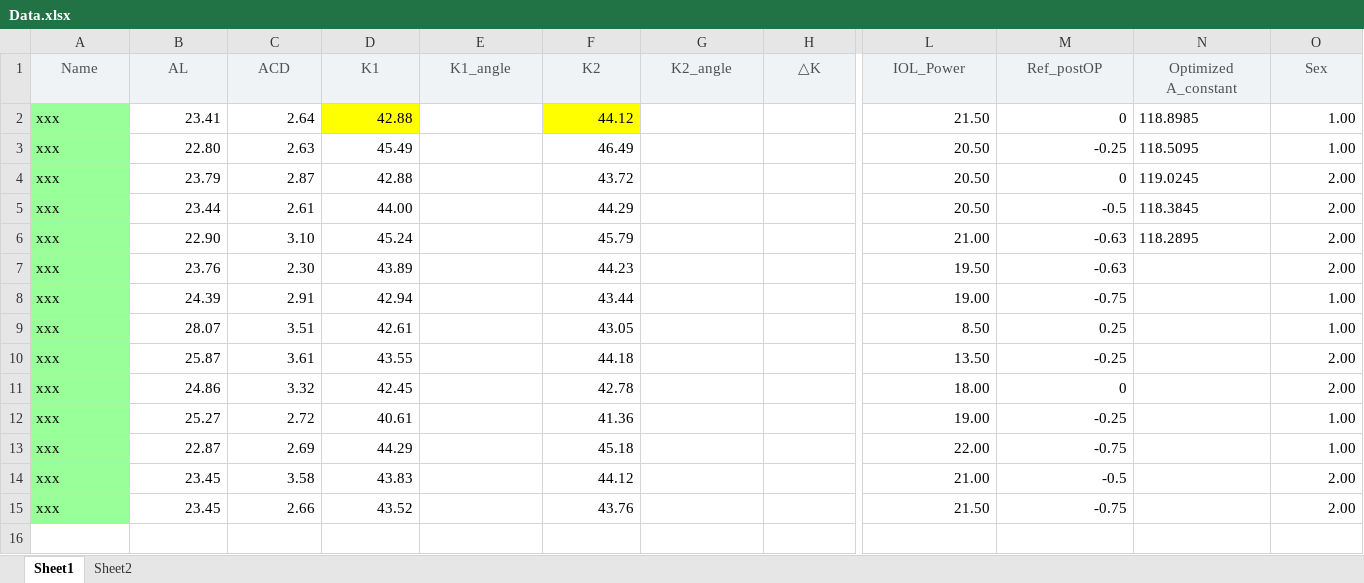
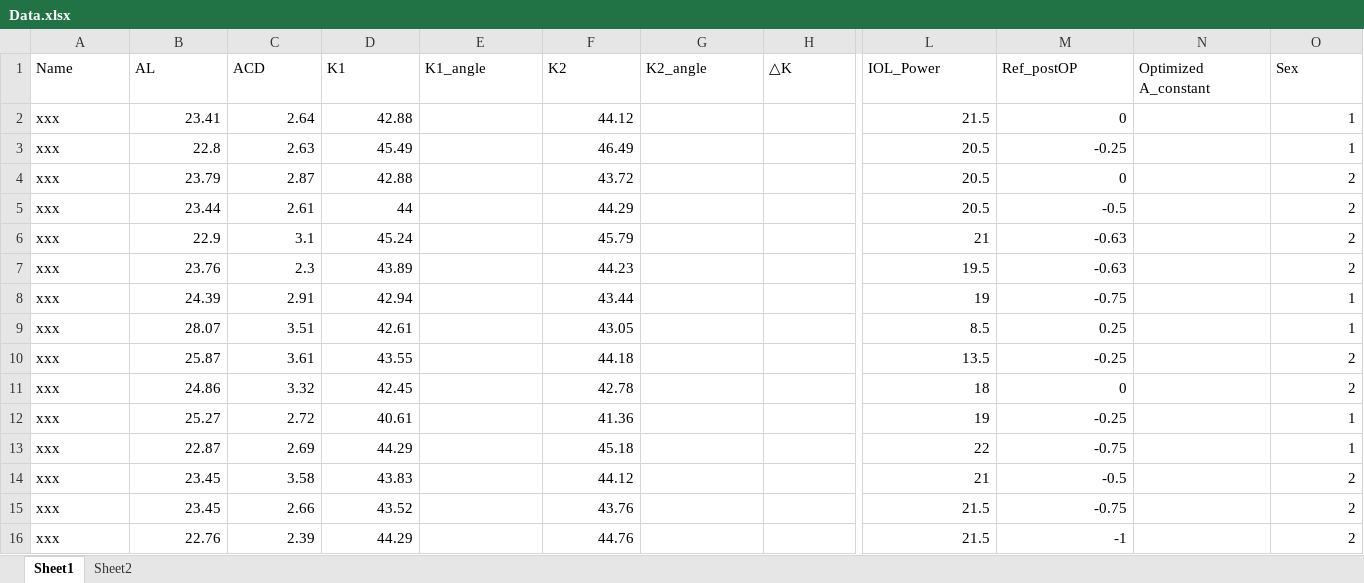
Before and after one commit to Lemeilleurprince/Optimize_A_constant, an Excel workbook: Barret_Universal_II/Data.xlsx, sheet Sheet1, drawn as a sheet; only a part is shown, gaps mark what is left out; values as stored, in another font and other column widths than the file's, no borders; conditional formats not drawn; rows hold the shown columns only; the diff covers the shown part only; the diff names each change by its address in the sheet, - before the commit and + after, or states it on an @@ line.

```diff
--- a/Barret_Universal_II/Data.xlsx (sheet Sheet1)
+++ b/Barret_Universal_II/Data.xlsx (sheet Sheet1)
@@ A1:O1 fill: #EFF3F5 → none, text colour: #4F4F4F → black, alignment: center → left @@
-A2:A15 fill: #99FF99
+A2:A15 fill: none
-D2 fill: #FFFF00
+D2 fill: none
-F2 fill: #FFFF00
+F2 fill: none
-L2 (IOL_Power): 21.50
+L2 (IOL_Power): 21.5
-N2 (Optimized A_constant): 118.8985
+N2 (Optimized A_constant): (empty)
-O2:O3 (Sex): 1.00
+O2:O3 (Sex): 1
-B3 (AL): 22.80
+B3 (AL): 22.8
-L3:L5 (IOL_Power): 20.50
+L3:L5 (IOL_Power): 20.5
-N3 (Optimized A_constant): 118.5095
+N3 (Optimized A_constant): (empty)
-N4 (Optimized A_constant): 119.0245
+N4 (Optimized A_constant): (empty)
-O4:O7 (Sex): 2.00
+O4:O7 (Sex): 2
-D5 (K1): 44.00
+D5 (K1): 44
-N5 (Optimized A_constant): 118.3845
+N5 (Optimized A_constant): (empty)
-B6 (AL): 22.90
+B6 (AL): 22.9
-C6 (ACD): 3.10
+C6 (ACD): 3.1
-L6 (IOL_Power): 21.00
+L6 (IOL_Power): 21
-N6 (Optimized A_constant): 118.2895
+N6 (Optimized A_constant): (empty)
-C7 (ACD): 2.30
+C7 (ACD): 2.3
-L7 (IOL_Power): 19.50
+L7 (IOL_Power): 19.5
-L8 (IOL_Power): 19.00
+L8 (IOL_Power): 19
-O8:O9 (Sex): 1.00
+O8:O9 (Sex): 1
-L9 (IOL_Power): 8.50
+L9 (IOL_Power): 8.5
-L10 (IOL_Power): 13.50
+L10 (IOL_Power): 13.5
-O10:O11 (Sex): 2.00
+O10:O11 (Sex): 2
-L11 (IOL_Power): 18.00
+L11 (IOL_Power): 18
-L12 (IOL_Power): 19.00
+L12 (IOL_Power): 19
-O12:O13 (Sex): 1.00
+O12:O13 (Sex): 1
-L13 (IOL_Power): 22.00
+L13 (IOL_Power): 22
-L14 (IOL_Power): 21.00
+L14 (IOL_Power): 21
-O14:O15 (Sex): 2.00
+O14:O15 (Sex): 2
-L15 (IOL_Power): 21.50
+L15 (IOL_Power): 21.5
+row 16: xxx | 22.76 | 2.39 | 44.29 |  | 44.76 |  |  | 21.5 | -1 |  | 2
```
Also changed, not shown: 28 added rows and cell formats elsewhere in this sheet, hidden cells, EVO/Data.xlsx, Kane/Data.xlsx.
